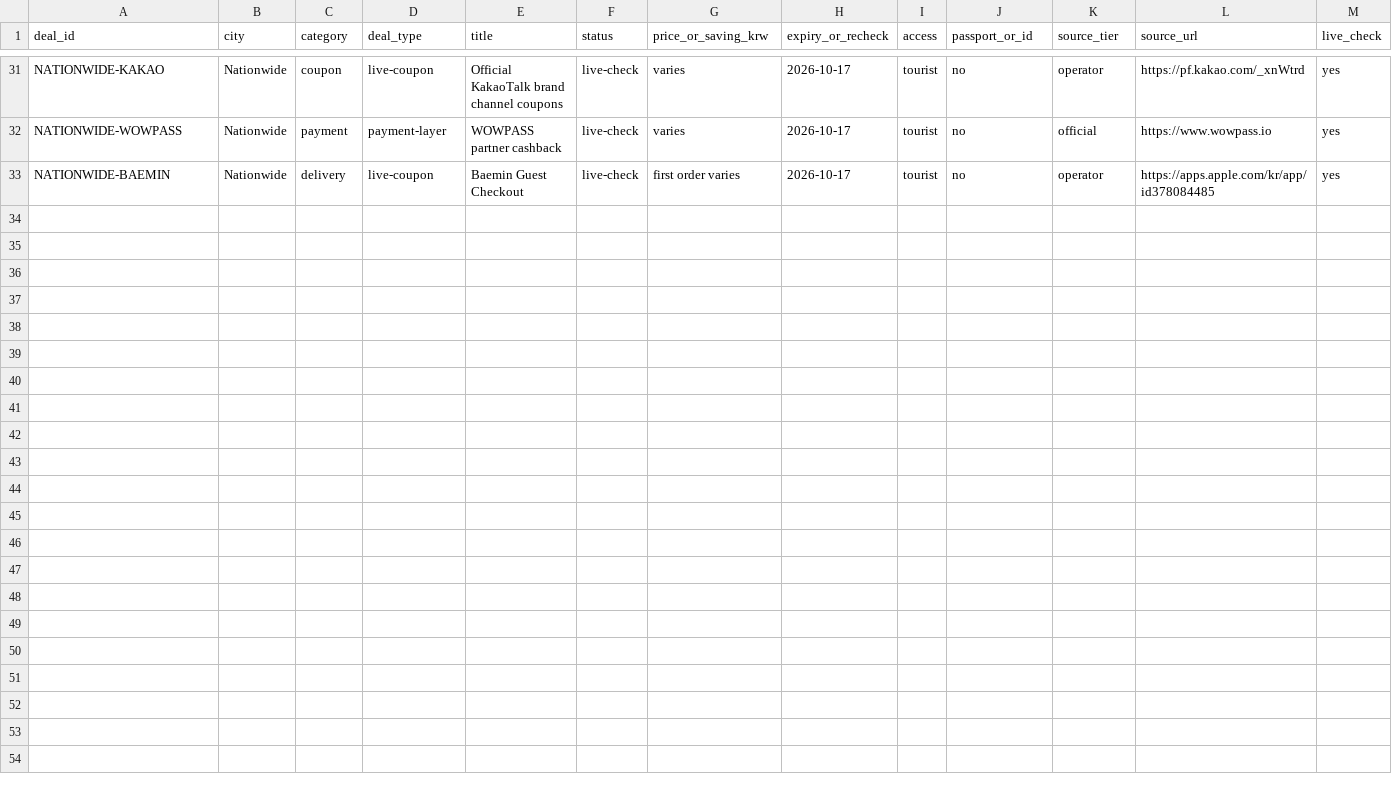
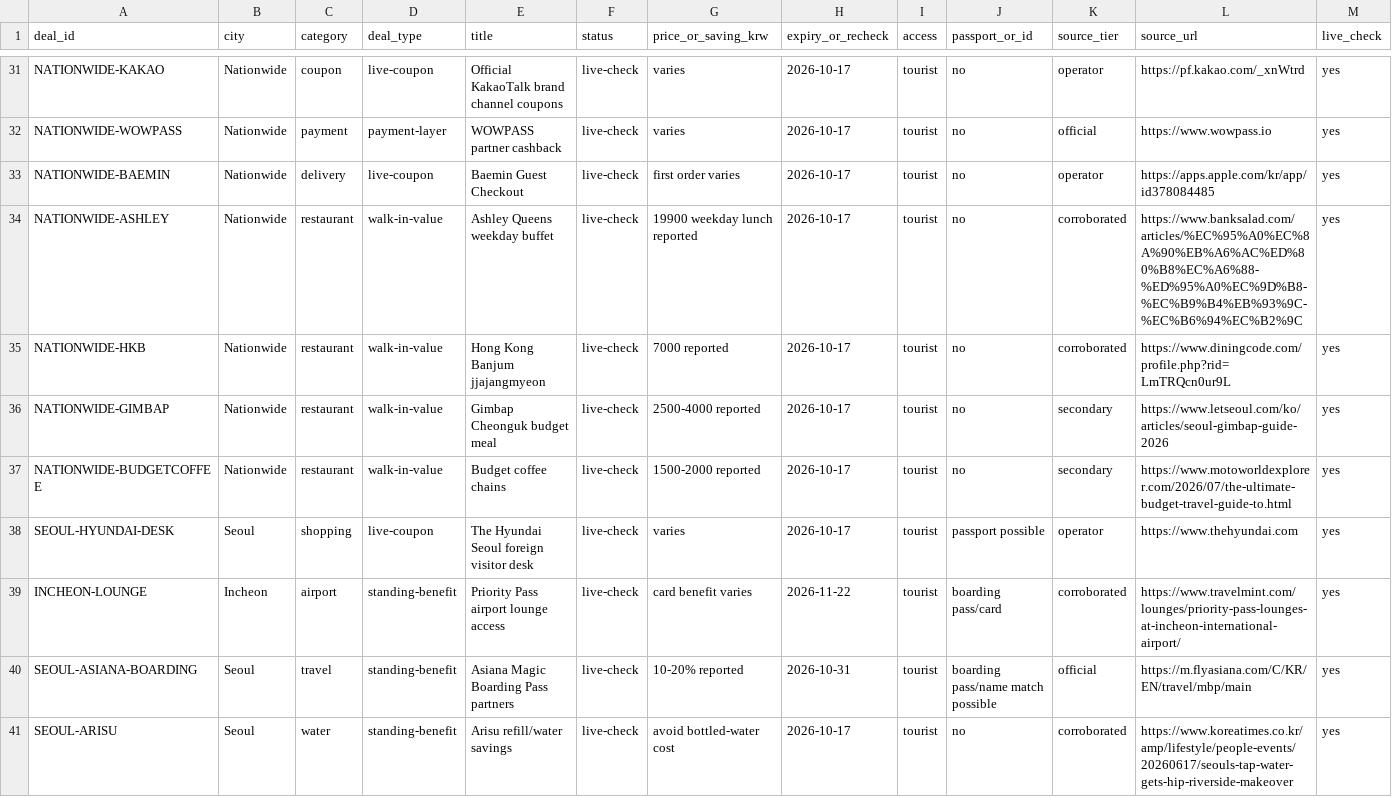
Before and after one commit to buffedlizard55-lab/Korea, a CSV file: data/deals.csv, drawn as a sheet; only a part is shown, gaps mark what is left out; rows hold the shown columns only; the diff names each change by its address in the sheet, - before the commit and + after, or states it on an @@ line.

Commit message:
v5.2: add targeted deal planning and automation kit
Co-authored-by: arena-agent <297053741+arena-agent@users.noreply.github.com>

```diff
--- a/data/deals.csv
+++ b/data/deals.csv
+row 34: NATIONWIDE-ASHLEY | Nationwide | restaurant | walk-in-value | Ashley Queens weekday buffet | live-check | 19900 weekday lunch reported | 2026-10-17 | tourist | no | corroborated | https://www.banksalad.com/articles/%EC%95%A0%EC%8A%90%EB%A6%AC%ED%80%B8%EC%A6%88-%ED%95%A0%EC%9D%B8-%EC%B9%B4%EB%93%9C-%EC%B6%94%EC%B2%9C | yes
+row 35: NATIONWIDE-HKB | Nationwide | restaurant | walk-in-value | Hong Kong Banjum jjajangmyeon | live-check | 7000 reported | 2026-10-17 | tourist | no | corroborated | https://www.diningcode.com/profile.php?rid=LmTRQcn0ur9L | yes
+row 36: NATIONWIDE-GIMBAP | Nationwide | restaurant | walk-in-value | Gimbap Cheonguk budget meal | live-check | 2500-4000 reported | 2026-10-17 | tourist | no | secondary | https://www.letseoul.com/ko/articles/seoul-gimbap-guide-2026 | yes
+row 37: NATIONWIDE-BUDGETCOFFEE | Nationwide | restaurant | walk-in-value | Budget coffee chains | live-check | 1500-2000 reported | 2026-10-17 | tourist | no | secondary | https://www.motoworldexplorer.com/2026/07/the-ultimate-budget-travel-guide-to.html | yes
+row 38: SEOUL-HYUNDAI-DESK | Seoul | shopping | live-coupon | The Hyundai Seoul foreign visitor desk | live-check | varies | 2026-10-17 | tourist | passport possible | operator | https://www.thehyundai.com | yes
+row 39: INCHEON-LOUNGE | Incheon | airport | standing-benefit | Priority Pass airport lounge access | live-check | card benefit varies | 2026-11-22 | tourist | boarding pass/card | corroborated | https://www.travelmint.com/lounges/priority-pass-lounges-at-incheon-international-airport/ | yes
+row 40: SEOUL-ASIANA-BOARDING | Seoul | travel | standing-benefit | Asiana Magic Boarding Pass partners | live-check | 10-20% reported | 2026-10-31 | tourist | boarding pass/name match possible | official | https://m.flyasiana.com/C/KR/EN/travel/mbp/main | yes
+row 41: SEOUL-ARISU | Seoul | water | standing-benefit | Arisu refill/water savings | live-check | avoid bottled-water cost | 2026-10-17 | tourist | no | corroborated | https://www.koreatimes.co.kr/amp/lifestyle/people-events/20260617/seouls-tap-water-gets-hip-riverside-makeover | yes
```
Also changed, not shown: data/claim-mapping.csv, data/source-policy.csv, 14 other files.
